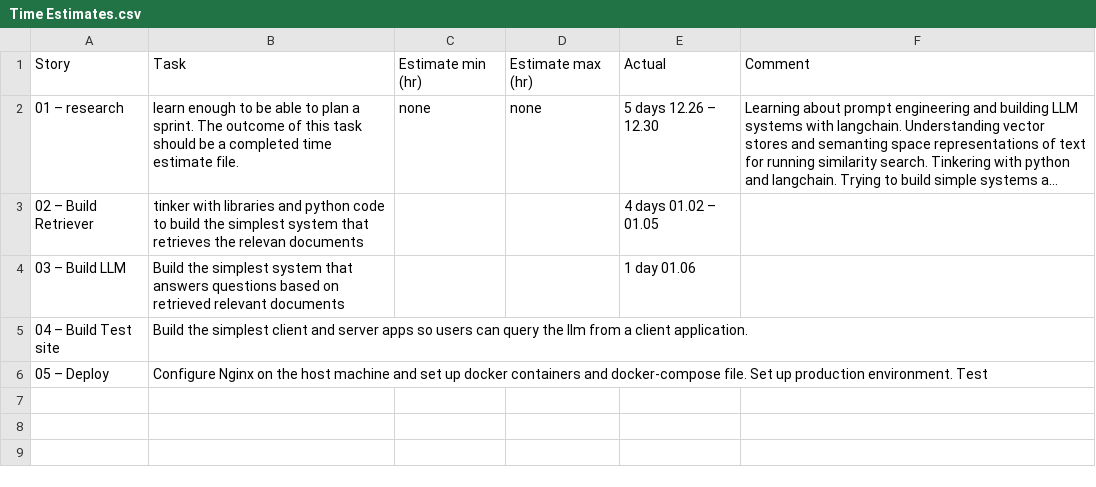
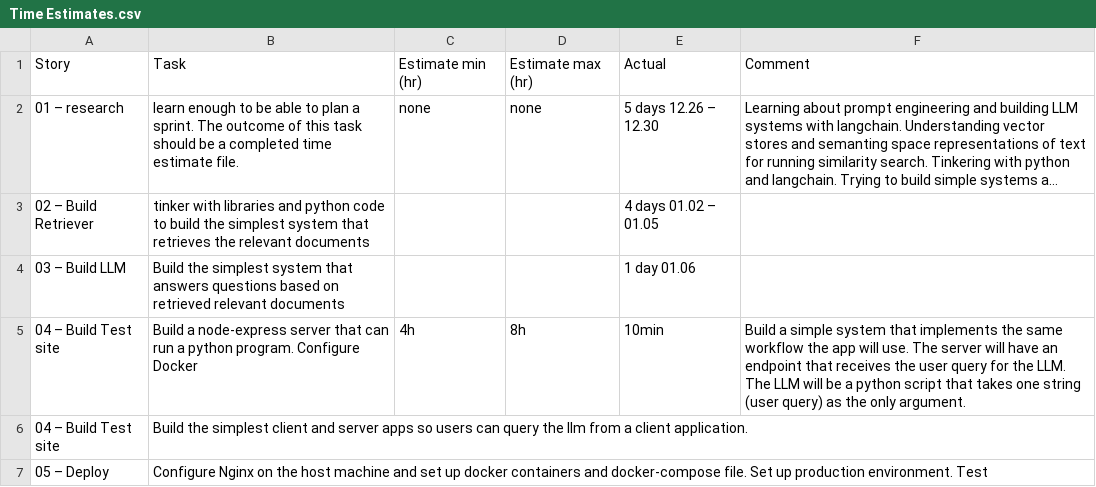
Before and after one commit to jdcedeno/Ecommerce_Assistant_Challenge, a CSV file: Time Estimates.csv, drawn as a sheet; long unchanged cells end in …; the diff names each change by its address in the sheet, - before the commit and + after, or states it on an @@ line.

```diff
--- a/Time Estimates.csv
+++ b/Time Estimates.csv
-B3: …retrieves the relevan documents
+B3: …retrieves the relevant documents
+row 5: 04 – Build Test site | Build a node-express server that can run a python program. Configure Docker | 4h | 8h | 10min | Build a simple system that implements the same workflow the app will use. The server will have an endpoint that receives the user query for the LLM. The LLM will be a python script that takes one string (user query) as the only argument.
```
Also changed, not shown: 17 other files.
